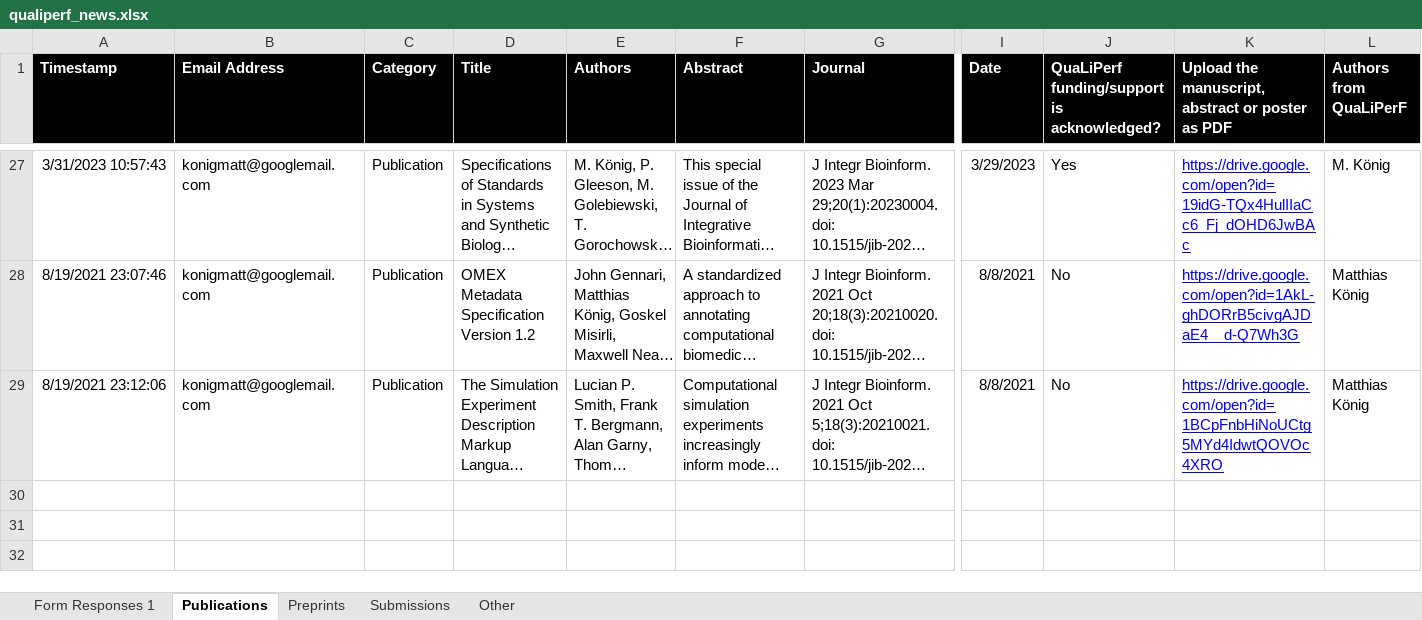
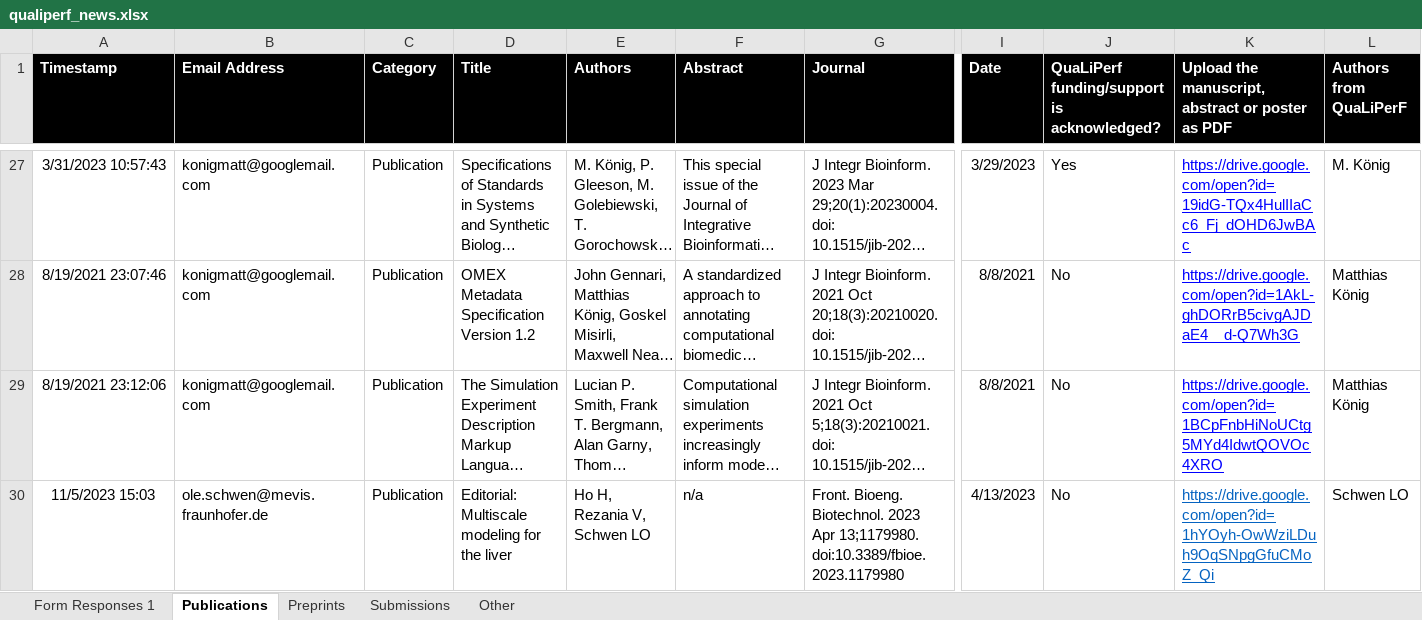
Before and after one commit to qualiperf/qualiperf.github.io, an Excel workbook: assets/news/qualiperf_news.xlsx, sheet Publications, drawn as a sheet; only a part is shown, gaps mark what is left out; long unchanged cells end in …; values as stored, in another font and other column widths than the file's, no borders; charts and pictures not drawn; rows hold the shown columns only; the diff names each change by its address in the sheet, - before the commit and + after, or states it on an @@ line.

Commit message:
updated news and achievements publication tab

```diff
--- a/assets/news/qualiperf_news.xlsx (sheet Publications)
+++ b/assets/news/qualiperf_news.xlsx (sheet Publications)
+row 30: 11/5/2023 15:03 | ole.schwen@mevis.fraunhofer.de | Publication | Editorial: Multiscale modeling for the liver | Ho H, Rezania V, Schwen LO | n/a | Front. Bioeng. Biotechnol. 2023 Apr 13;1179980. doi:10.3389/fbioe.2023.1179980 | 4/13/2023 | No | https://drive.google.com/open?id=1hYOyh-OwWziLDuh9OqSNpgGfuCMoZ_Qi | Schwen LO
```
Also changed, not shown: charts or pictures.
